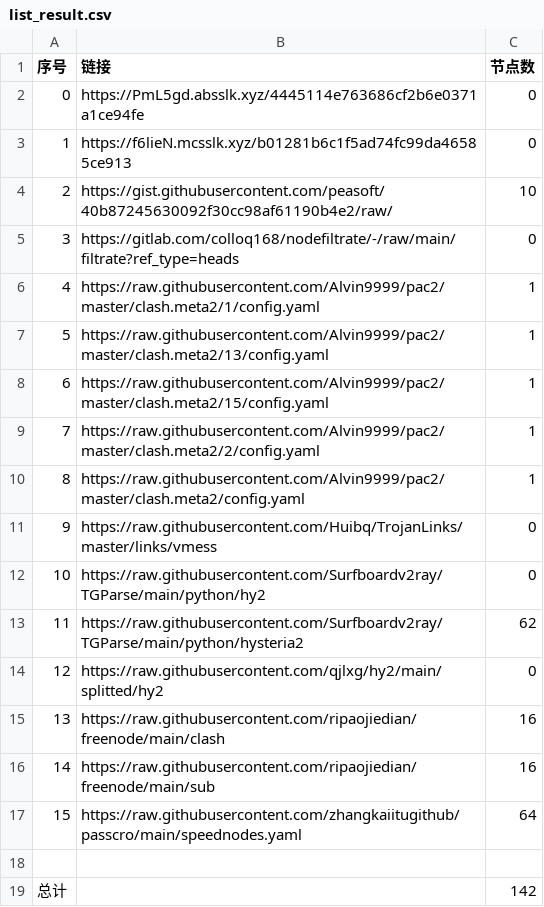
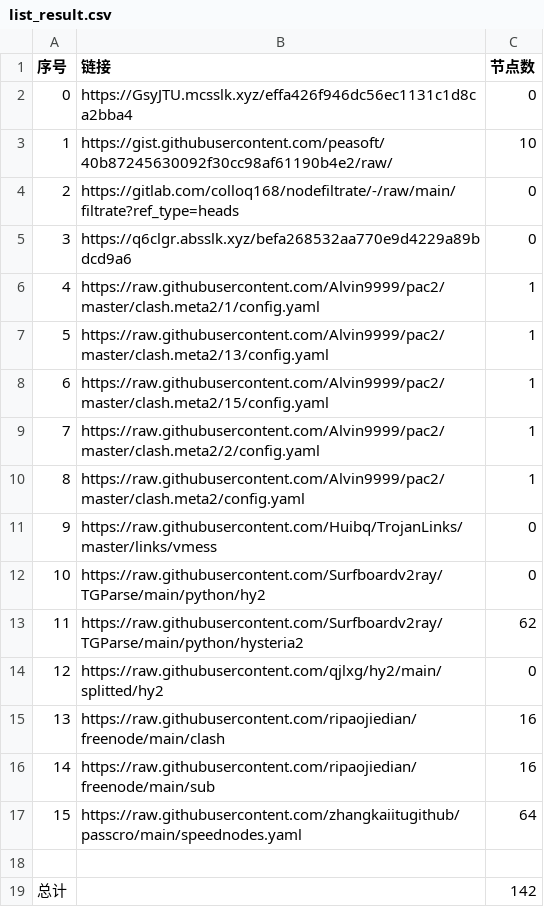
Before and after one commit to AlabasterStone/NoMoreWalls, a CSV file: list_result.csv, drawn as a sheet; removed rows and columns are numbered as before the commit, all else as after; the diff names each change by its address in the sheet, - before the commit and + after, or states it on an @@ line.

```diff
--- a/list_result.csv
+++ b/list_result.csv
-row 2: 0 | https://PmL5gd.absslk.xyz/4445114e763686cf2b6e0371a1ce94fe | 0
@@ column A (序号) renumbered between rows 2 and 4 @@
-B2 (链接): https://f6lieN.mcsslk.xyz/b01281b6c1f5ad74fc99da46585ce913
+B2 (链接): https://GsyJTU.mcsslk.xyz/effa426f946dc56ec1131c1d8ca2bba4
+row 5: 3 | https://q6clgr.absslk.xyz/befa268532aa770e9d4229a89bdcd9a6 | 0
```
Also changed, not shown: 3 other files.
